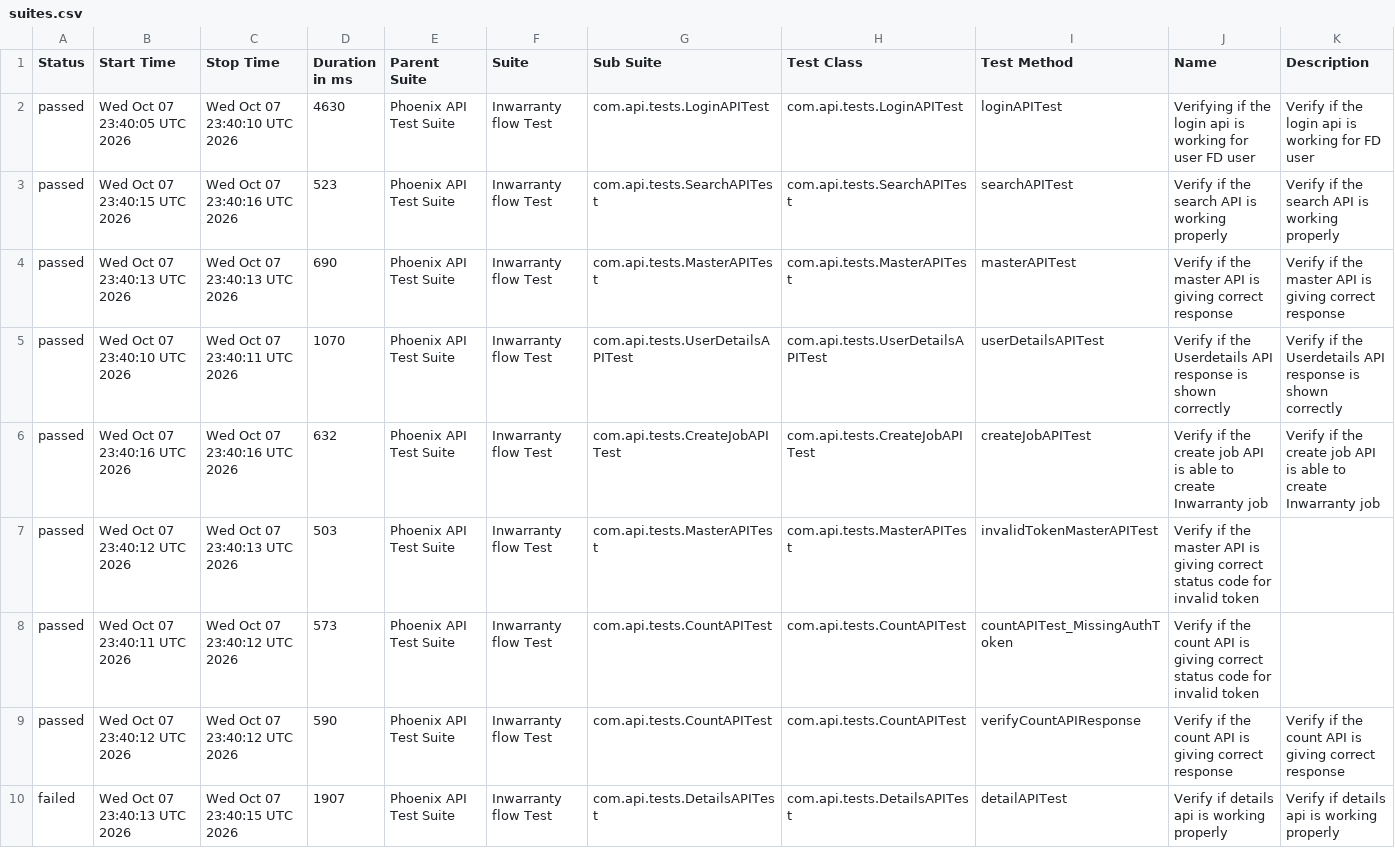
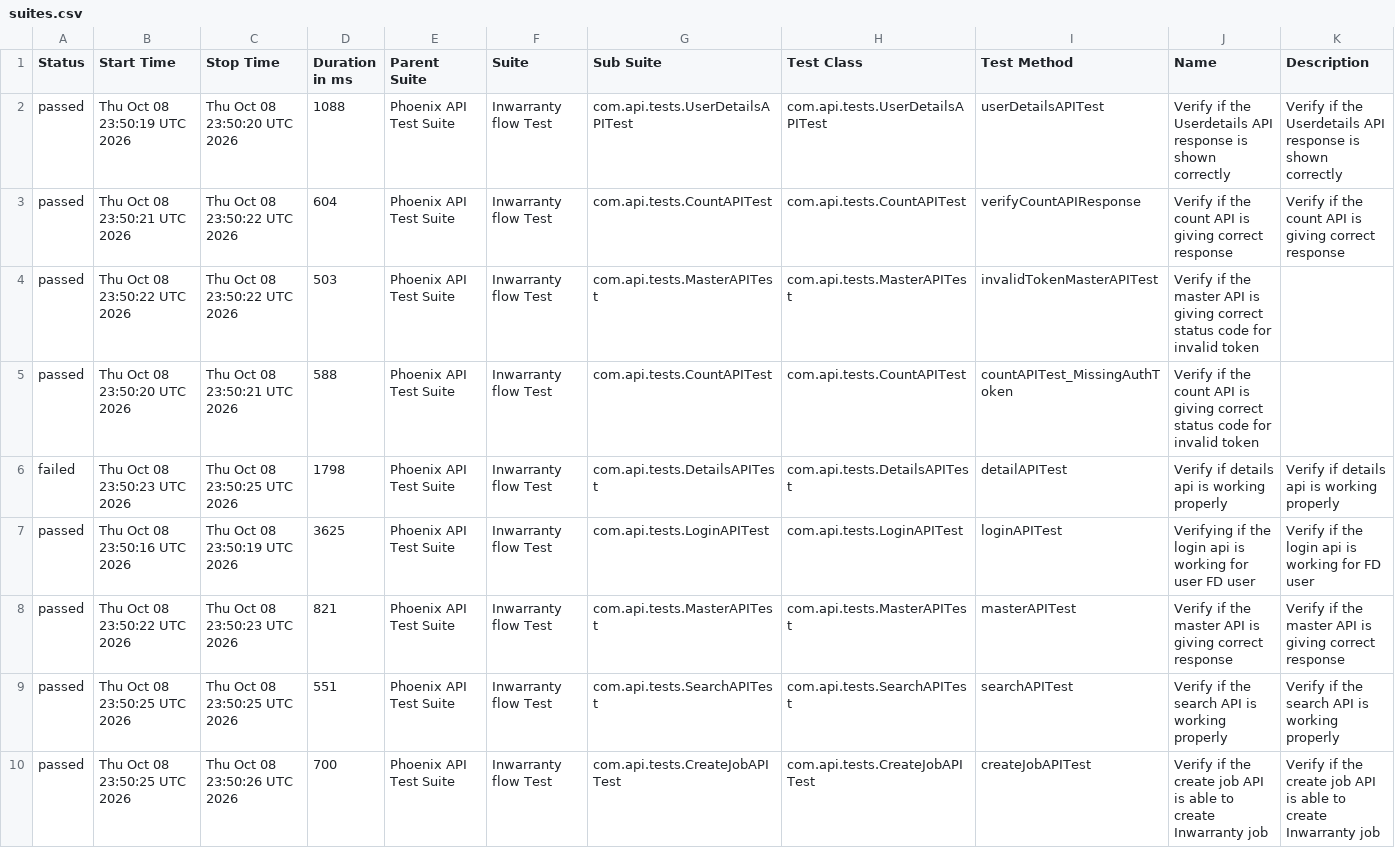
Before and after one commit to srinivaskinik/AutomationFramework-Phoenix-RestAssured, a CSV file: data/suites.csv, drawn as a sheet.

```diff
--- a/data/suites.csv
+++ b/data/suites.csv
@@ -1,10 +1,10 @@
 "Status","Start Time","Stop Time","Duration in ms","Parent Suite","Suite","Sub Suite","Test Class","Test Method","Name","Description"
-"passed","Wed Oct 07 23:40:05 UTC 2026","Wed Oct 07 23:40:10 UTC 2026","4630","Phoenix API Test Suite","Inwarranty flow Test","com.api.tests.LoginAPITest","com.api.tests.LoginAPITest","loginAPITest","Verifying if the login api is working for user FD user","Verify if the login api is working for FD user"
-"passed","Wed Oct 07 23:40:15 UTC 2026","Wed Oct 07 23:40:16 UTC 2026","523","Phoenix API Test Suite","Inwarranty flow Test","com.api.tests.SearchAPITest","com.api.tests.SearchAPITest","searchAPITest","Verify if the search API is working properly","Verify if the search API is working properly"
-"passed","Wed Oct 07 23:40:13 UTC 2026","Wed Oct 07 23:40:13 UTC 2026","690","Phoenix API Test Suite","Inwarranty flow Test","com.api.tests.MasterAPITest","com.api.tests.MasterAPITest","masterAPITest","Verify if the master API is giving correct response","Verify if the master API is giving correct response"
-"passed","Wed Oct 07 23:40:10 UTC 2026","Wed Oct 07 23:40:11 UTC 2026","1070","Phoenix API Test Suite","Inwarranty flow Test","com.api.tests.UserDetailsAPITest","com.api.tests.UserDetailsAPITest","userDetailsAPITest","Verify if the Userdetails API response is shown correctly","Verify if the Userdetails API response is shown correctly"
-"passed","Wed Oct 07 23:40:16 UTC 2026","Wed Oct 07 23:40:16 UTC 2026","632","Phoenix API Test Suite","Inwarranty flow Test","com.api.tests.CreateJobAPITest","com.api.tests.CreateJobAPITest","createJobAPITest","Verify if the create job API is able to create Inwarranty job","Verify if the create job API is able to create Inwarranty job"
-"passed","Wed Oct 07 23:40:12 UTC 2026","Wed Oct 07 23:40:13 UTC 2026","503","Phoenix API Test Suite","Inwarranty flow Test","com.api.tests.MasterAPITest","com.api.tests.MasterAPITest","invalidTokenMasterAPITest","Verify if the master API is giving correct status code for invalid token",""
-"passed","Wed Oct 07 23:40:11 UTC 2026","Wed Oct 07 23:40:12 UTC 2026","573","Phoenix API Test Suite","Inwarranty flow Test","com.api.tests.CountAPITest","com.api.tests.CountAPITest","countAPITest_MissingAuthToken","Verify if the count API is giving correct status code for invalid token",""
-"passed","Wed Oct 07 23:40:12 UTC 2026","Wed Oct 07 23:40:12 UTC 2026","590","Phoenix API Test Suite","Inwarranty flow Test","com.api.tests.CountAPITest","com.api.tests.CountAPITest","verifyCountAPIResponse","Verify if the count API is giving correct response","Verify if the count API is giving correct response"
-"failed","Wed Oct 07 23:40:13 UTC 2026","Wed Oct 07 23:40:15 UTC 2026","1907","Phoenix API Test Suite","Inwarranty flow Test","com.api.tests.DetailsAPITest","com.api.tests.DetailsAPITest","detailAPITest","Verify if details api is working properly","Verify if details api is working properly"
+"passed","Thu Oct 08 23:50:19 UTC 2026","Thu Oct 08 23:50:20 UTC 2026","1088","Phoenix API Test Suite","Inwarranty flow Test","com.api.tests.UserDetailsAPITest","com.api.tests.UserDetailsAPITest","userDetailsAPITest","Verify if the Userdetails API response is shown correctly","Verify if the Userdetails API response is shown correctly"
+"passed","Thu Oct 08 23:50:21 UTC 2026","Thu Oct 08 23:50:22 UTC 2026","604","Phoenix API Test Suite","Inwarranty flow Test","com.api.tests.CountAPITest","com.api.tests.CountAPITest","verifyCountAPIResponse","Verify if the count API is giving correct response","Verify if the count API is giving correct response"
+"passed","Thu Oct 08 23:50:22 UTC 2026","Thu Oct 08 23:50:22 UTC 2026","503","Phoenix API Test Suite","Inwarranty flow Test","com.api.tests.MasterAPITest","com.api.tests.MasterAPITest","invalidTokenMasterAPITest","Verify if the master API is giving correct status code for invalid token",""
+"passed","Thu Oct 08 23:50:20 UTC 2026","Thu Oct 08 23:50:21 UTC 2026","588","Phoenix API Test Suite","Inwarranty flow Test","com.api.tests.CountAPITest","com.api.tests.CountAPITest","countAPITest_MissingAuthToken","Verify if the count API is giving correct status code for invalid token",""
+"failed","Thu Oct 08 23:50:23 UTC 2026","Thu Oct 08 23:50:25 UTC 2026","1798","Phoenix API Test Suite","Inwarranty flow Test","com.api.tests.DetailsAPITest","com.api.tests.DetailsAPITest","detailAPITest","Verify if details api is working properly","Verify if details api is working properly"
+"passed","Thu Oct 08 23:50:16 UTC 2026","Thu Oct 08 23:50:19 UTC 2026","3625","Phoenix API Test Suite","Inwarranty flow Test","com.api.tests.LoginAPITest","com.api.tests.LoginAPITest","loginAPITest","Verifying if the login api is working for user FD user","Verify if the login api is working for FD user"
+"passed","Thu Oct 08 23:50:22 UTC 2026","Thu Oct 08 23:50:23 UTC 2026","821","Phoenix API Test Suite","Inwarranty flow Test","com.api.tests.MasterAPITest","com.api.tests.MasterAPITest","masterAPITest","Verify if the master API is giving correct response","Verify if the master API is giving correct response"
+"passed","Thu Oct 08 23:50:25 UTC 2026","Thu Oct 08 23:50:25 UTC 2026","551","Phoenix API Test Suite","Inwarranty flow Test","com.api.tests.SearchAPITest","com.api.tests.SearchAPITest","searchAPITest","Verify if the search API is working properly","Verify if the search API is working properly"
+"passed","Thu Oct 08 23:50:25 UTC 2026","Thu Oct 08 23:50:26 UTC 2026","700","Phoenix API Test Suite","Inwarranty flow Test","com.api.tests.CreateJobAPITest","com.api.tests.CreateJobAPITest","createJobAPITest","Verify if the create job API is able to create Inwarranty job","Verify if the create job API is able to create Inwarranty job"
```
Also changed, not shown: data/behaviors.csv, 57 other files.
